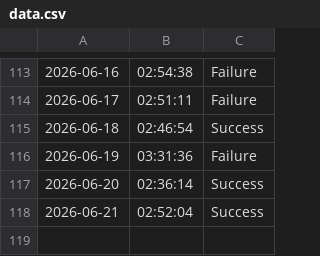
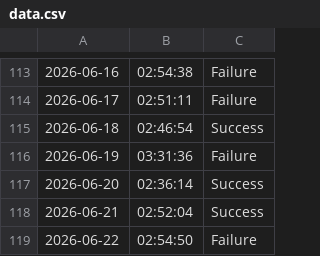
Before and after one commit to SampathBabu14/testing_v2, a CSV file: data.csv, drawn as a sheet; only a part is shown, gaps mark what is left out.

```diff
--- a/data.csv
+++ b/data.csv
@@ -118 +118,2 @@
 2026-06-21,02:52:04,Success
+2026-06-22,02:54:50,Failure
```
